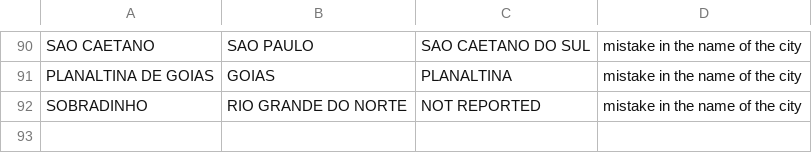
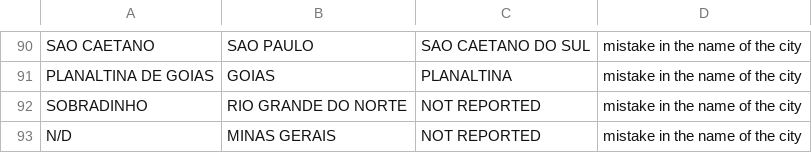
Before and after one commit to InstitutoTodosPelaSaude/arbo, a CSV file: dbt/seeds/fix_location.csv, drawn as a sheet; only a part is shown, gaps mark what is left out.

```diff
--- a/dbt/seeds/fix_location.csv
+++ b/dbt/seeds/fix_location.csv
@@ -92 +92,2 @@ PLANALTINA DE GOIAS,GOIAS,PLANALTINA,mistake in the name of the city
 SOBRADINHO,RIO GRANDE DO NORTE,NOT REPORTED,mistake in the name of the city
+N/D,MINAS GERAIS,NOT REPORTED,mistake in the name of the city
```
Also changed, not shown: dbt/seeds/fix_state.csv.
